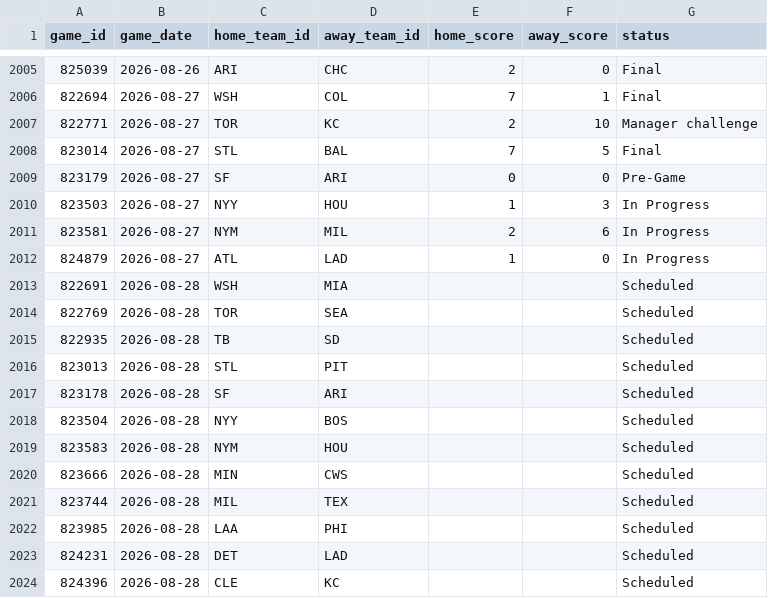
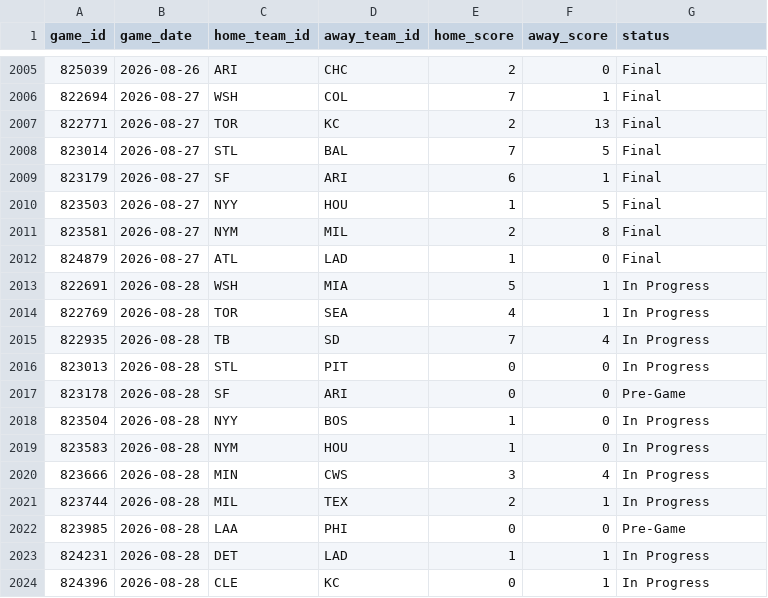
Before and after one commit to gigadon/Thats-Baseball, a CSV file: data/games_2026.csv, drawn as a sheet; only a part is shown, gaps mark what is left out; the diff covers the shown part only.

```diff
--- a/data/games_2026.csv
+++ b/data/games_2026.csv
@@ -2006,19 +2006,19 @@ game_id,game_date,home_team_id,away_team_id,home_score,away_score,status
 822694,2026-08-27,WSH,COL,7,1,Final
-822771,2026-08-27,TOR,KC,2,10,Manager challenge
+822771,2026-08-27,TOR,KC,2,13,Final
 823014,2026-08-27,STL,BAL,7,5,Final
-823179,2026-08-27,SF,ARI,0,0,Pre-Game
-823503,2026-08-27,NYY,HOU,1,3,In Progress
-823581,2026-08-27,NYM,MIL,2,6,In Progress
-824879,2026-08-27,ATL,LAD,1,0,In Progress
-822691,2026-08-28,WSH,MIA,,,Scheduled
-822769,2026-08-28,TOR,SEA,,,Scheduled
-822935,2026-08-28,TB,SD,,,Scheduled
-823013,2026-08-28,STL,PIT,,,Scheduled
-823178,2026-08-28,SF,ARI,,,Scheduled
-823504,2026-08-28,NYY,BOS,,,Scheduled
-823583,2026-08-28,NYM,HOU,,,Scheduled
-823666,2026-08-28,MIN,CWS,,,Scheduled
-823744,2026-08-28,MIL,TEX,,,Scheduled
-823985,2026-08-28,LAA,PHI,,,Scheduled
-824231,2026-08-28,DET,LAD,,,Scheduled
-824396,2026-08-28,CLE,KC,,,Scheduled
+823179,2026-08-27,SF,ARI,6,1,Final
+823503,2026-08-27,NYY,HOU,1,5,Final
+823581,2026-08-27,NYM,MIL,2,8,Final
+824879,2026-08-27,ATL,LAD,1,0,Final
+822691,2026-08-28,WSH,MIA,5,1,In Progress
+822769,2026-08-28,TOR,SEA,4,1,In Progress
+822935,2026-08-28,TB,SD,7,4,In Progress
+823013,2026-08-28,STL,PIT,0,0,In Progress
+823178,2026-08-28,SF,ARI,0,0,Pre-Game
+823504,2026-08-28,NYY,BOS,1,0,In Progress
+823583,2026-08-28,NYM,HOU,1,0,In Progress
+823666,2026-08-28,MIN,CWS,3,4,In Progress
+823744,2026-08-28,MIL,TEX,2,1,In Progress
+823985,2026-08-28,LAA,PHI,0,0,Pre-Game
+824231,2026-08-28,DET,LAD,1,1,In Progress
+824396,2026-08-28,CLE,KC,0,1,In Progress
```
Also changed, not shown: 16 added rows and 10 edited cells elsewhere in this file, data/odds_history.csv, 6 other files.
